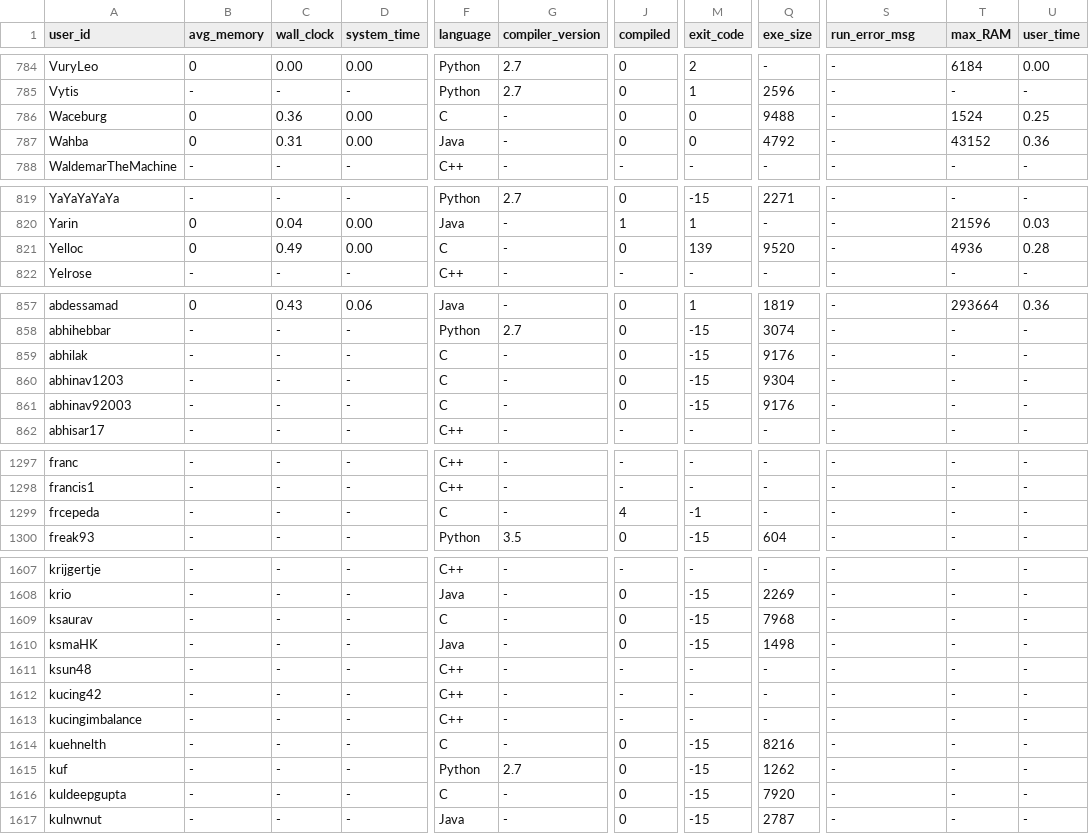
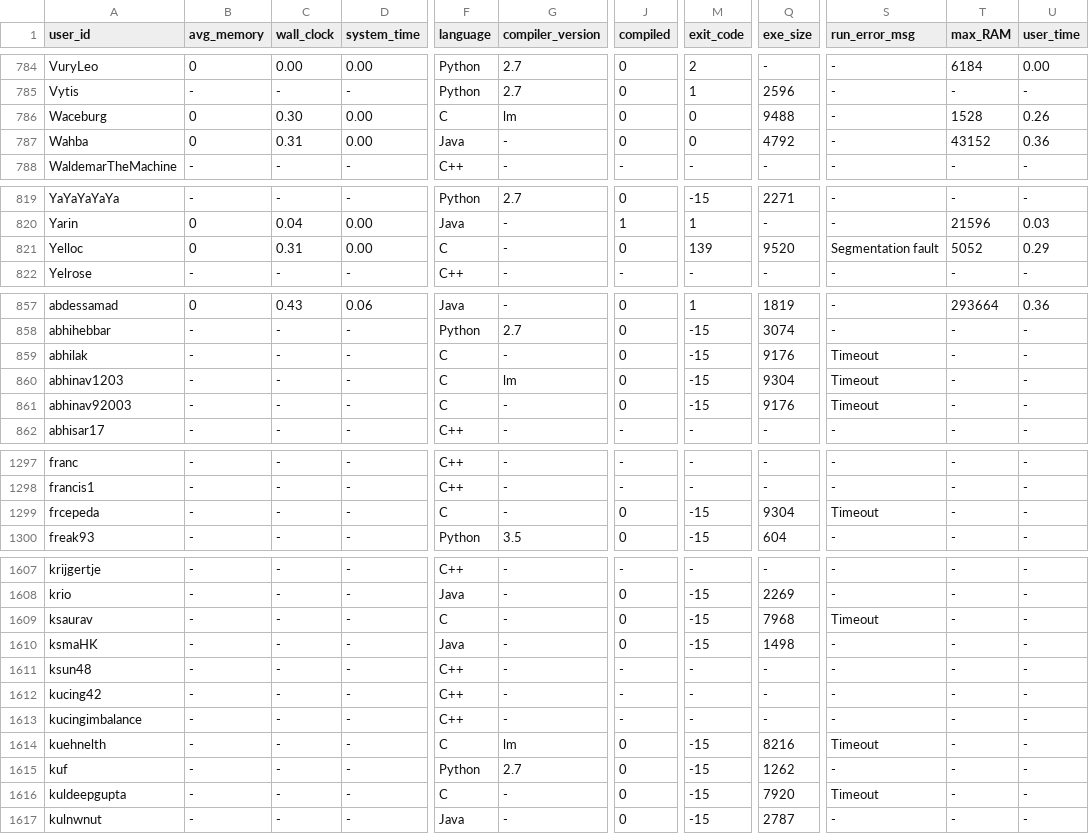
Before and after one commit to emmawestman/GCJ-backup, a CSV file: 2463486_1.csv, drawn as a sheet; only a part is shown, gaps mark what is left out; the diff covers the shown part only; the diff names each change by its address in the sheet, - before the commit and + after, or states it on an @@ line.

```diff
--- a/2463486_1.csv
+++ b/2463486_1.csv
-C786 (wall_clock): 0.36
+C786 (wall_clock): 0.30
-G786 (compiler_version): -
+G786 (compiler_version): lm
-T786 (max_RAM): 1524
+T786 (max_RAM): 1528
-U786 (user_time): 0.25
+U786 (user_time): 0.26
-C821 (wall_clock): 0.49
+C821 (wall_clock): 0.31
-S821 (run_error_msg): -
+S821 (run_error_msg): Segmentation fault
-T821 (max_RAM): 4936
+T821 (max_RAM): 5052
-U821 (user_time): 0.28
+U821 (user_time): 0.29
-S859:S861 (run_error_msg): -
+S859:S861 (run_error_msg): Timeout
-G860 (compiler_version): -
+G860 (compiler_version): lm
-J1299 (compiled): 4
+J1299 (compiled): 0
-M1299 (exit_code): -1
+M1299 (exit_code): -15
-Q1299 (exe_size): -
+Q1299 (exe_size): 9304
-S1299 (run_error_msg): -
+S1299 (run_error_msg): Timeout
-S1609 (run_error_msg): -
+S1609 (run_error_msg): Timeout
-G1614 (compiler_version): -
+G1614 (compiler_version): lm
-S1614 (run_error_msg): -
+S1614 (run_error_msg): Timeout
-S1616 (run_error_msg): -
+S1616 (run_error_msg): Timeout
```
Also changed, not shown: 72 edited cells elsewhere in this file, 2749486_0.csv, 5690574640250880_0.csv, 29 other files.
